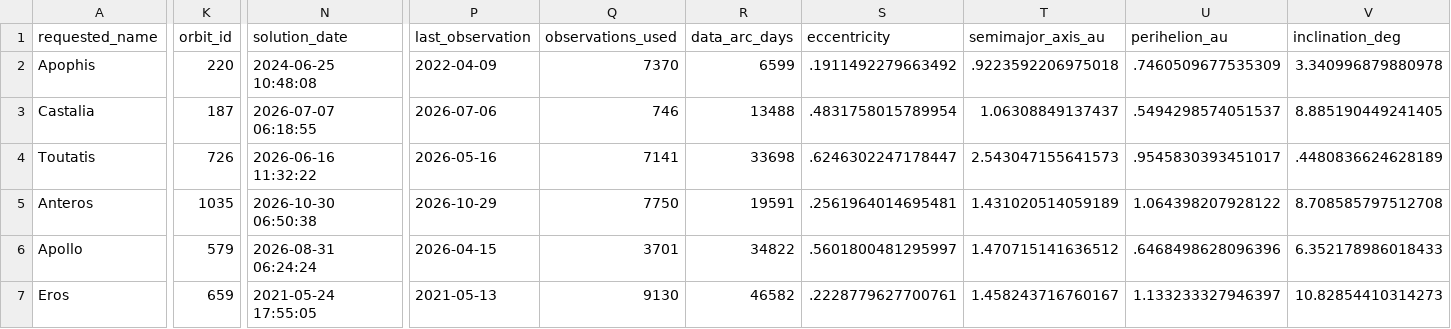
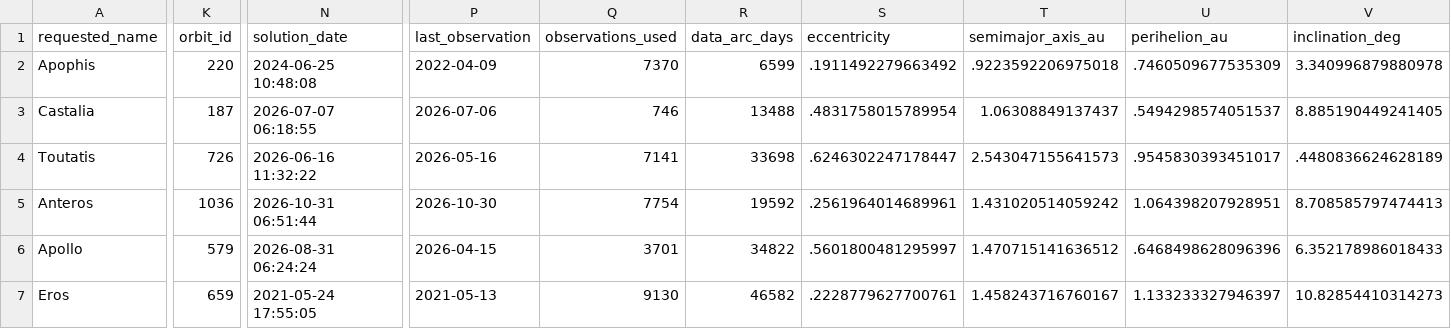
Before and after one commit to achillesromer-coder/Data, a CSV file: data/jpl/sbdb/latest/summary.csv, drawn as a sheet; only a part is shown, gaps mark what is left out; the diff covers the shown part only; the diff names each change by its address in the sheet, - before the commit and + after, or states it on an @@ line.

```diff
--- a/data/jpl/sbdb/latest/summary.csv
+++ b/data/jpl/sbdb/latest/summary.csv
-K5 (orbit_id): 1035
+K5 (orbit_id): 1036
-N5 (solution_date): 2026-10-30 06:50:38
+N5 (solution_date): 2026-10-31 06:51:44
-P5 (last_observation): 2026-10-29
+P5 (last_observation): 2026-10-30
-Q5 (observations_used): 7750
+Q5 (observations_used): 7754
-R5 (data_arc_days): 19591
+R5 (data_arc_days): 19592
-S5 (eccentricity): .2561964014695481
+S5 (eccentricity): .2561964014689961
-T5 (semimajor_axis_au): 1.431020514059189
+T5 (semimajor_axis_au): 1.431020514059242
-U5 (perihelion_au): 1.064398207928122
+U5 (perihelion_au): 1.064398207928951
-V5 (inclination_deg): 8.708585797512708
+V5 (inclination_deg): 8.708585797474413
```
Also changed, not shown: 4 edited cells elsewhere in this file, data/jpl/horizons/latest/summary.csv, data/jpl/horizons/uncertainty/latest/summary.csv, 52 other files.
